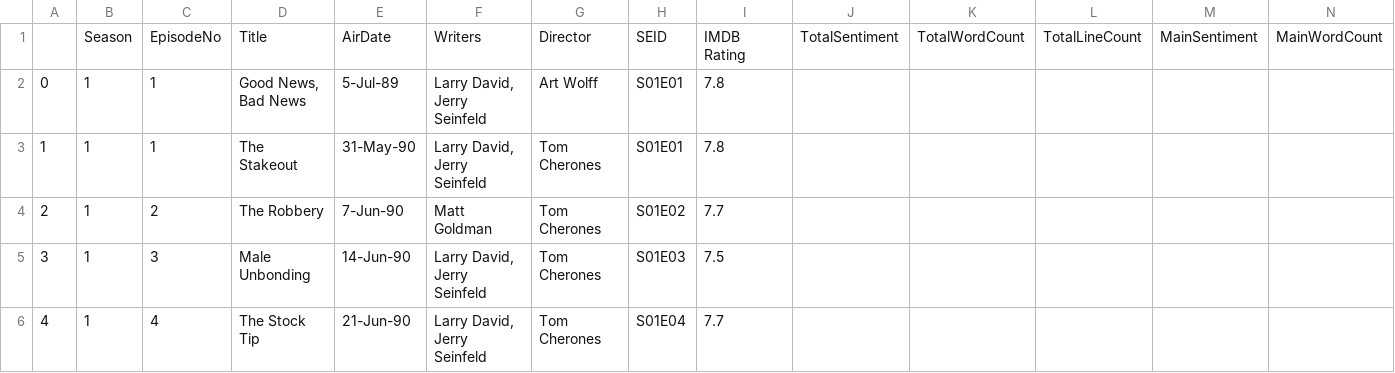
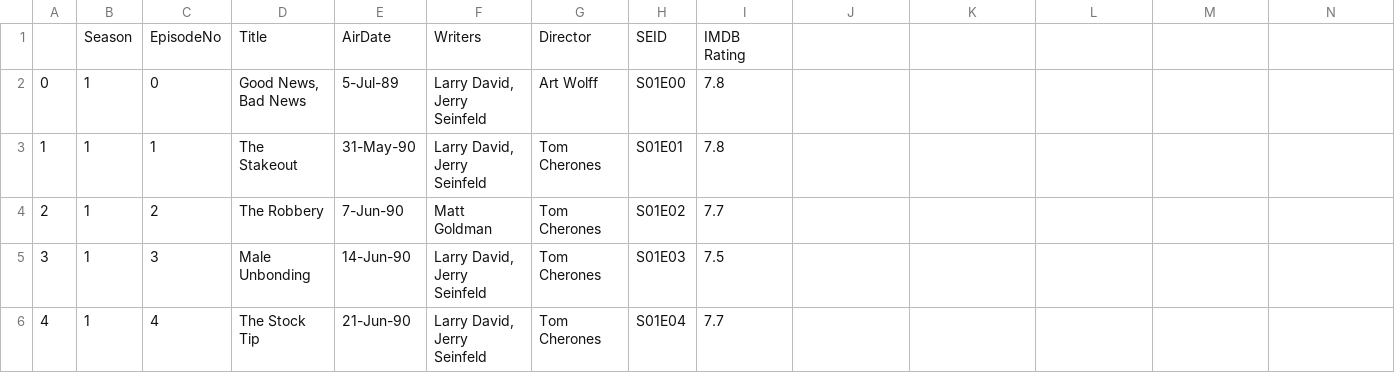
Before and after one commit to filterlesschris/seinfeld_analysis, a CSV file: rawData/episode_info.csv, drawn as a sheet; only a part is shown; removed rows and columns are numbered as before the commit, all else as after; rows hold the shown columns only; the diff names each change by its address in the sheet, - before the commit and + after, or states it on an @@ line.

Commit message:
Merged analysis data with episode_info.csv

```diff
--- a/rawData/episode_info.csv
+++ b/rawData/episode_info.csv
-row 1:  | Season | EpisodeNo | Title | AirDate | Writers | Director | SEID | IMDB Rating | TotalSentiment | TotalWordCount | TotalLineCount | MainSentiment | MainWordCount
+row 1:  | Season | EpisodeNo | Title | AirDate | Writers | Director | SEID | IMDB Rating
-C2: 1
+C2: 0
-H2: S01E01
+H2: S01E00
```
Also changed, not shown: 2 other files.
